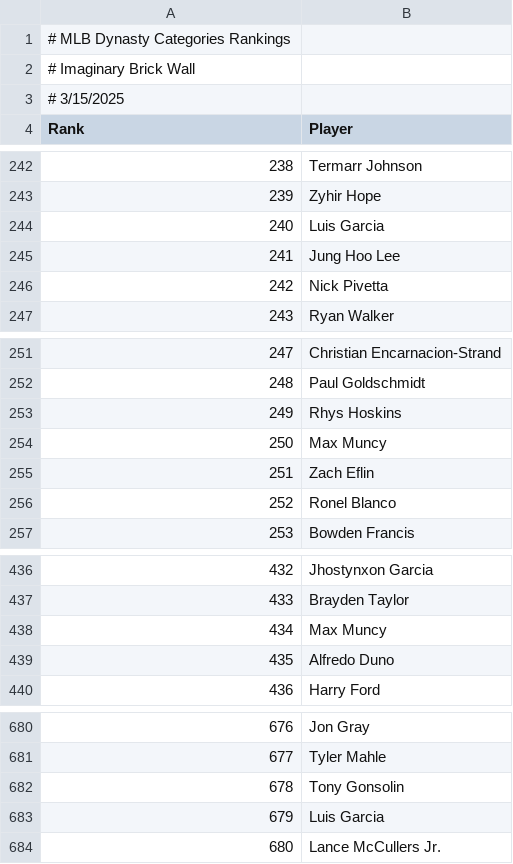
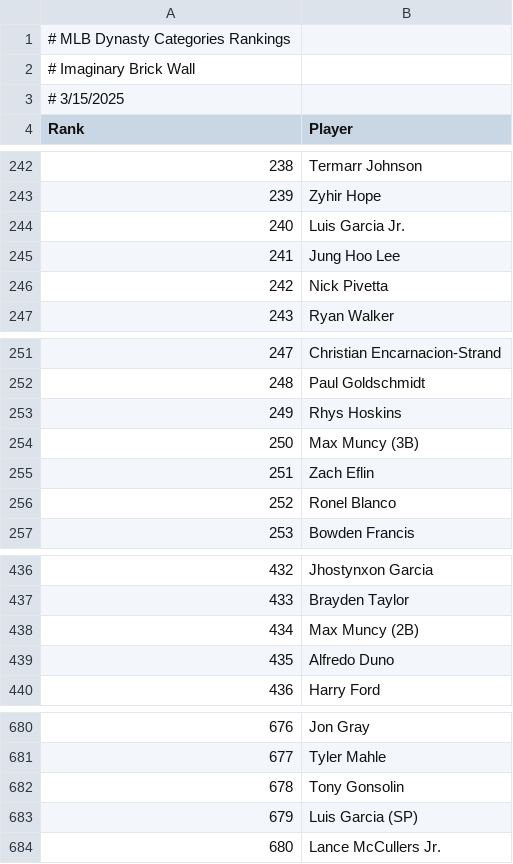
Before and after one commit to austindreosch/playbook, a CSV file: public/docs/mlb_dynasty_categories_rankings.csv, drawn as a sheet; only a part is shown, gaps mark what is left out.

Commit message:
Refactor player ranking handling and enhance UI text. Updated player matching logic to use userRank instead of rank, improved player display in the admin interface, and refined the hero section text for clarity and impact. Added new Yards Per Snap (YPS) calculation and configuration settings for better performance metrics.

```diff
--- a/public/docs/mlb_dynasty_categories_rankings.csv
+++ b/public/docs/mlb_dynasty_categories_rankings.csv
@@ -243,3 +243,3 @@ Rank,Player
 239,Zyhir Hope
-240,Luis Garcia
+240,Luis Garcia Jr.
 241,Jung Hoo Lee
@@ -253,3 +253,3 @@ Rank,Player
 249,Rhys Hoskins
-250,Max Muncy
+250,Max Muncy (3B)
 251,Zach Eflin
@@ -437,3 +437,3 @@ Rank,Player
 433,Brayden Taylor
-434,Max Muncy
+434,Max Muncy (2B)
 435,Alfredo Duno
@@ -682,3 +682,3 @@ Rank,Player
 678,Tony Gonsolin
-679,Luis Garcia
+679,Luis Garcia (SP)
 680,Lance McCullers Jr.
```
Also changed, not shown: public/docs/mlb_dynasty_points_rankings.csv, public/docs/mlb_redraft_points_rankings.csv, 9 other files.
